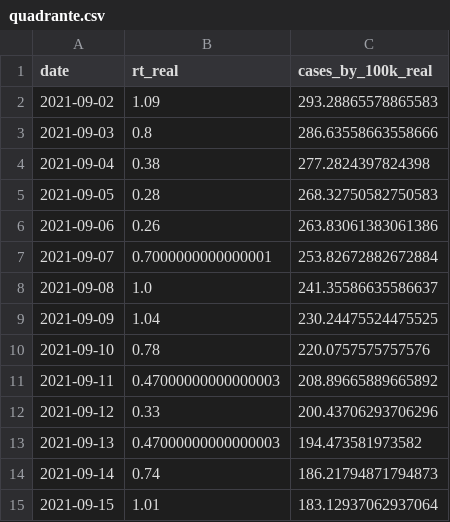
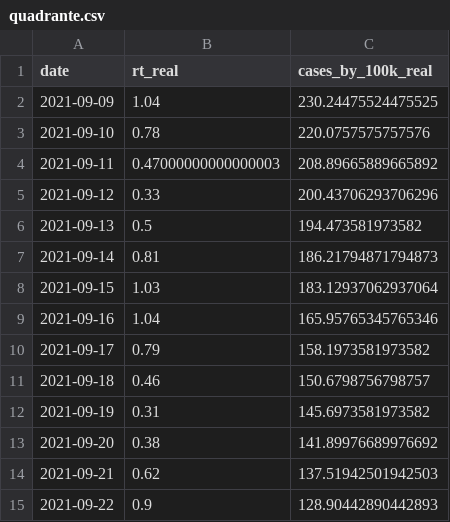
Before and after one commit to builduplabs/covid-countdown, a CSV file: src/data/quadrante.csv, drawn as a sheet.

```diff
--- a/src/data/quadrante.csv
+++ b/src/data/quadrante.csv
@@ -1,9 +1,2 @@
 date,rt_real,cases_by_100k_real
-2021-09-02,1.09,293.28865578865583
-2021-09-03,0.8,286.63558663558666
-2021-09-04,0.38,277.2824397824398
-2021-09-05,0.28,268.32750582750583
-2021-09-06,0.26,263.83061383061386
-2021-09-07,0.7000000000000001,253.82672882672884
-2021-09-08,1.0,241.35586635586637
 2021-09-09,1.04,230.24475524475525
@@ -12,4 +5,11 @@ date,rt_real,cases_by_100k_real
 2021-09-12,0.33,200.43706293706296
-2021-09-13,0.47000000000000003,194.473581973582
-2021-09-14,0.74,186.21794871794873
-2021-09-15,1.01,183.12937062937064
+2021-09-13,0.5,194.473581973582
+2021-09-14,0.81,186.21794871794873
+2021-09-15,1.03,183.12937062937064
+2021-09-16,1.04,165.95765345765346
+2021-09-17,0.79,158.1973581973582
+2021-09-18,0.46,150.6798756798757
+2021-09-19,0.31,145.6973581973582
+2021-09-20,0.38,141.89976689976692
+2021-09-21,0.62,137.51942501942503
+2021-09-22,0.9,128.90442890442893
```
Also changed, not shown: src/data/cases.csv, src/data/prediction.csv.
